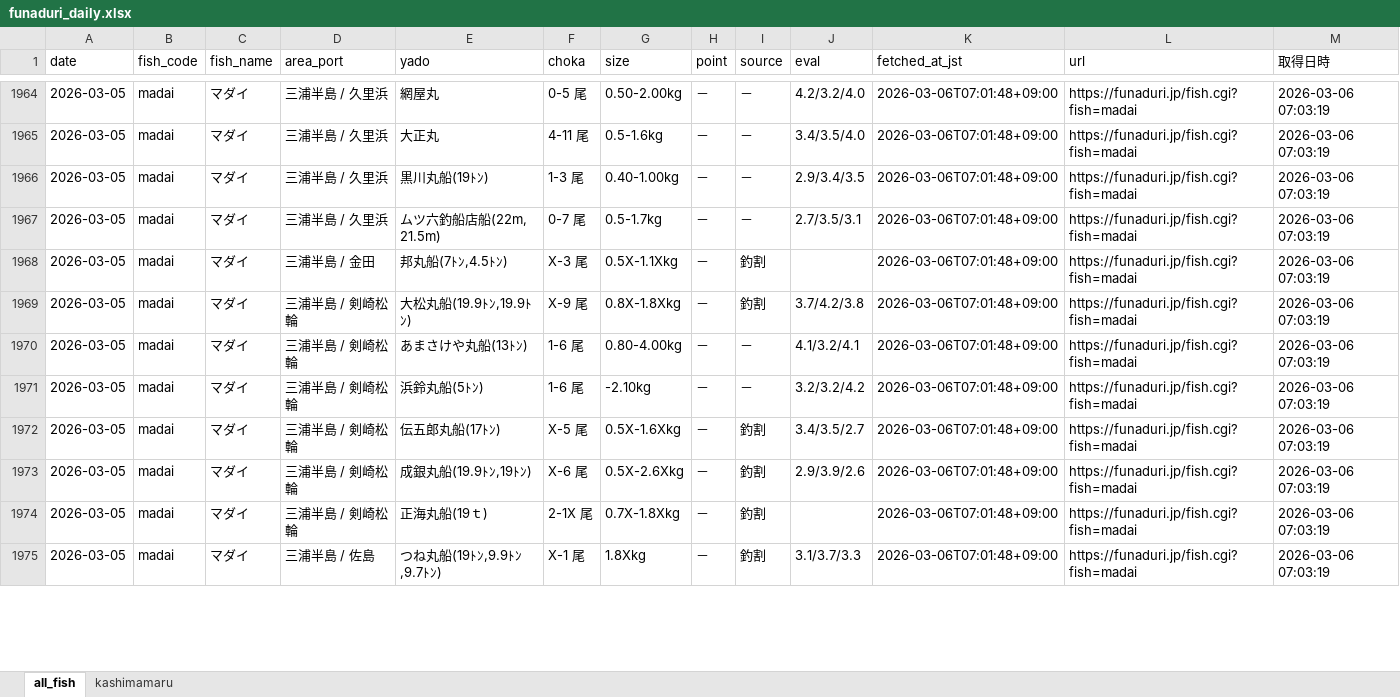
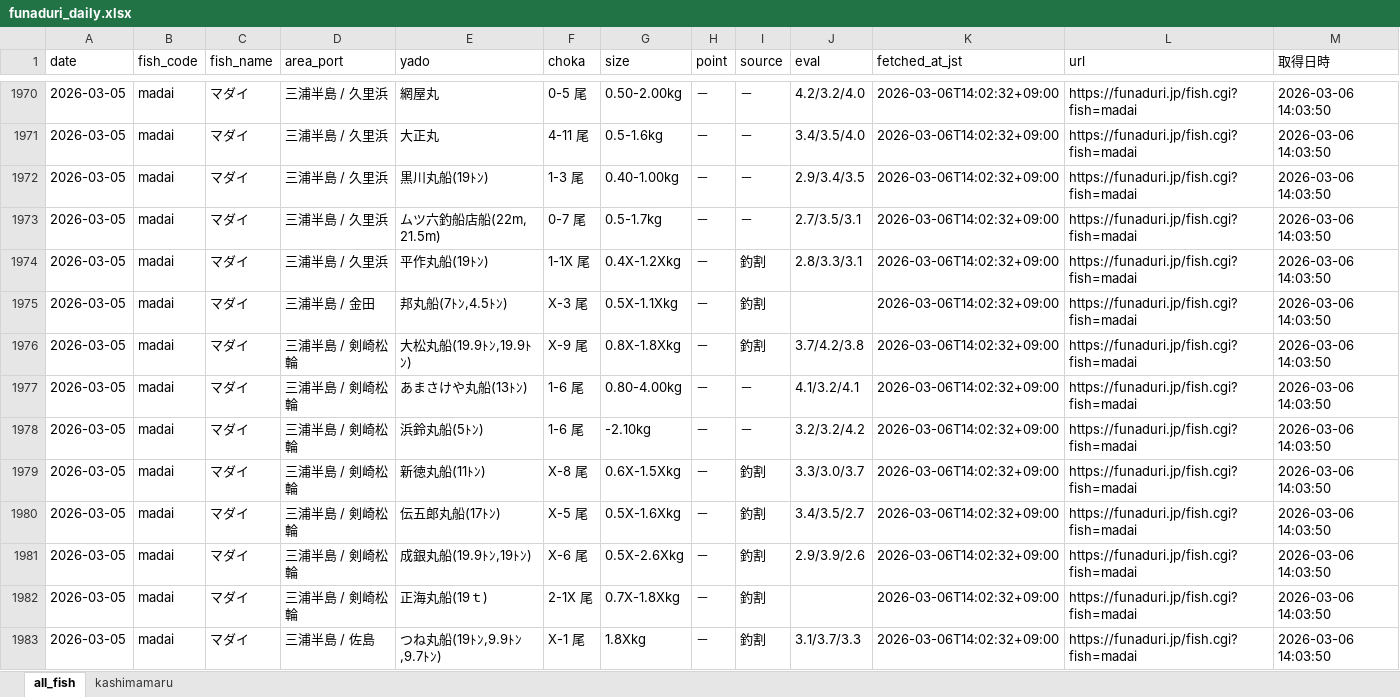
Before and after one commit to haradatakahiro/funaduri-tatiuo-auto, an Excel workbook: data/funaduri_daily.xlsx, sheet all_fish, drawn as a sheet; only a part is shown, gaps mark what is left out; values as stored, in another font and other column widths than the file's, no borders; addresses are those after the commit; the diff covers the shown part only; the diff names each change by its address in the sheet, - before the commit and + after, or states it on an @@ line.

```diff
--- a/data/funaduri_daily.xlsx (sheet all_fish)
+++ b/data/funaduri_daily.xlsx (sheet all_fish)
-K1970:K1973 (fetched_at_jst): 2026-03-06T07:01:48+09:00
+K1970:K1973 (fetched_at_jst): 2026-03-06T14:02:32+09:00
-M1970:M1973 (取得日時): 2026-03-06 07:03:19
+M1970:M1973 (取得日時): 2026-03-06 14:03:50
+row 1974: 2026-03-05 | madai | マダイ | 三浦半島 / 久里浜 | 平作丸船(19ﾄﾝ) | 1-1X 尾 | 0.4X-1.2Xkg | － | 釣割 | 2.8/3.3/3.1 | 2026-03-06T14:02:32+09:00 | https://funaduri.jp/fish.cgi?fish=madai | 2026-03-06 14:03:50
-K1975:K1978 (fetched_at_jst): 2026-03-06T07:01:48+09:00
+K1975:K1978 (fetched_at_jst): 2026-03-06T14:02:32+09:00
-M1975:M1978 (取得日時): 2026-03-06 07:03:19
+M1975:M1978 (取得日時): 2026-03-06 14:03:50
+row 1979: 2026-03-05 | madai | マダイ | 三浦半島 / 剣崎松輪 | 新徳丸船(11ﾄﾝ) | X-8 尾 | 0.6X-1.5Xkg | － | 釣割 | 3.3/3.0/3.7 | 2026-03-06T14:02:32+09:00 | https://funaduri.jp/fish.cgi?fish=madai | 2026-03-06 14:03:50
-K1980:K1983 (fetched_at_jst): 2026-03-06T07:01:48+09:00
+K1980:K1983 (fetched_at_jst): 2026-03-06T14:02:32+09:00
-M1980:M1983 (取得日時): 2026-03-06 07:03:19
+M1980:M1983 (取得日時): 2026-03-06 14:03:50
```
Also changed, not shown: 68 added rows, 58 removed rows and 34 edited cells elsewhere in this sheet, sheet kashimamaru.
